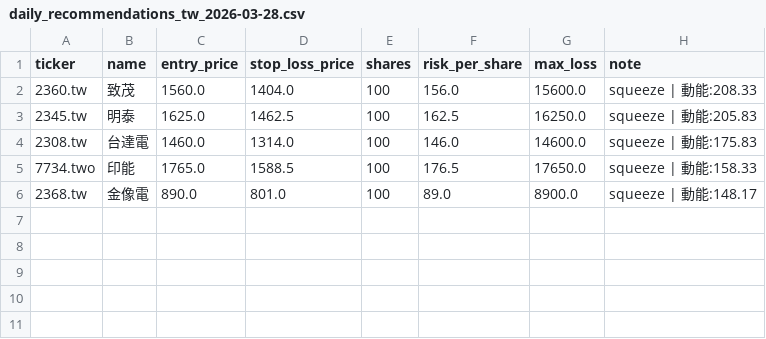
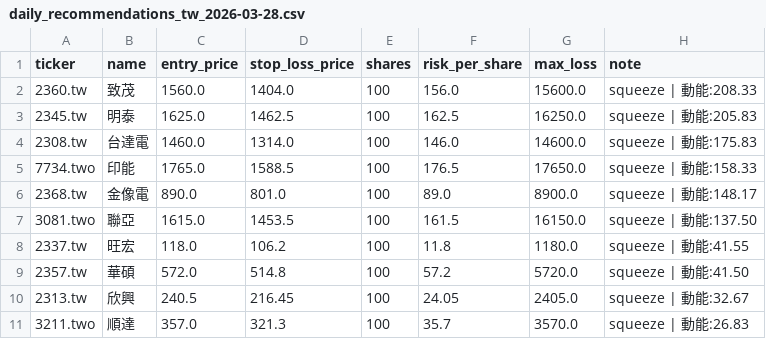
Before and after one commit to mylin102/squeeze-strategy, a CSV file: exports/daily_recommendations_tw_2026-03-28.csv, drawn as a sheet; the diff names each change by its address in the sheet, - before the commit and + after, or states it on an @@ line.

```diff
--- a/exports/daily_recommendations_tw_2026-03-28.csv
+++ b/exports/daily_recommendations_tw_2026-03-28.csv
+row 7: 3081.two | 聯亞 | 1615.0 | 1453.5 | 100 | 161.5 | 16150.0 | squeeze | 動能:137.50
+row 8: 2337.tw | 旺宏 | 118.0 | 106.2 | 100 | 11.8 | 1180.0 | squeeze | 動能:41.55
+row 9: 2357.tw | 華碩 | 572.0 | 514.8 | 100 | 57.2 | 5720.0 | squeeze | 動能:41.50
+row 10: 2313.tw | 欣興 | 240.5 | 216.45 | 100 | 24.05 | 2405.0 | squeeze | 動能:32.67
+row 11: 3211.two | 順達 | 357.0 | 321.3 | 100 | 35.7 | 3570.0 | squeeze | 動能:26.83
```
Also changed, not shown: exports/daily_recommendations_cn_2026-03-28.csv, 7 other files.
